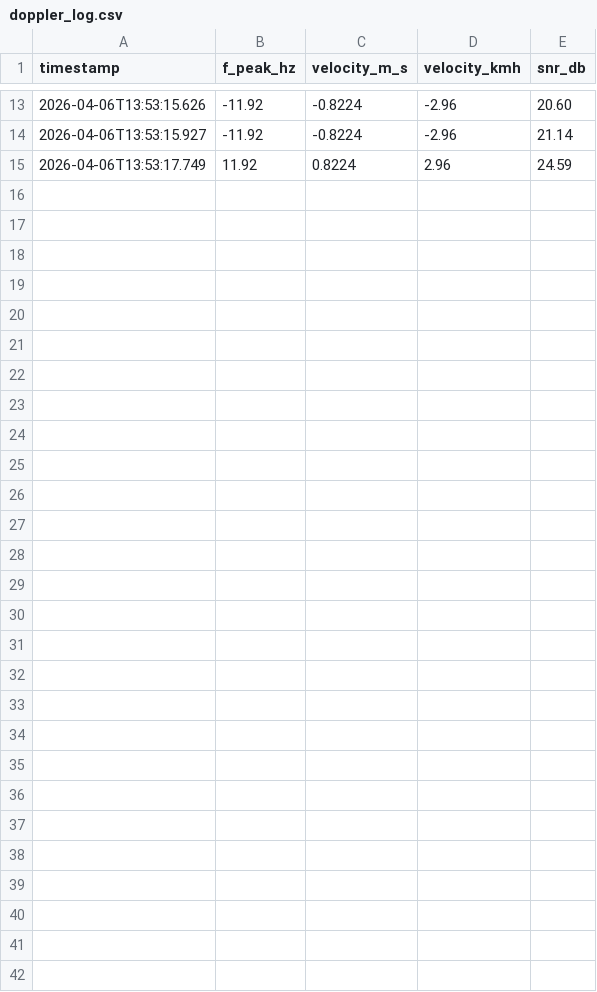
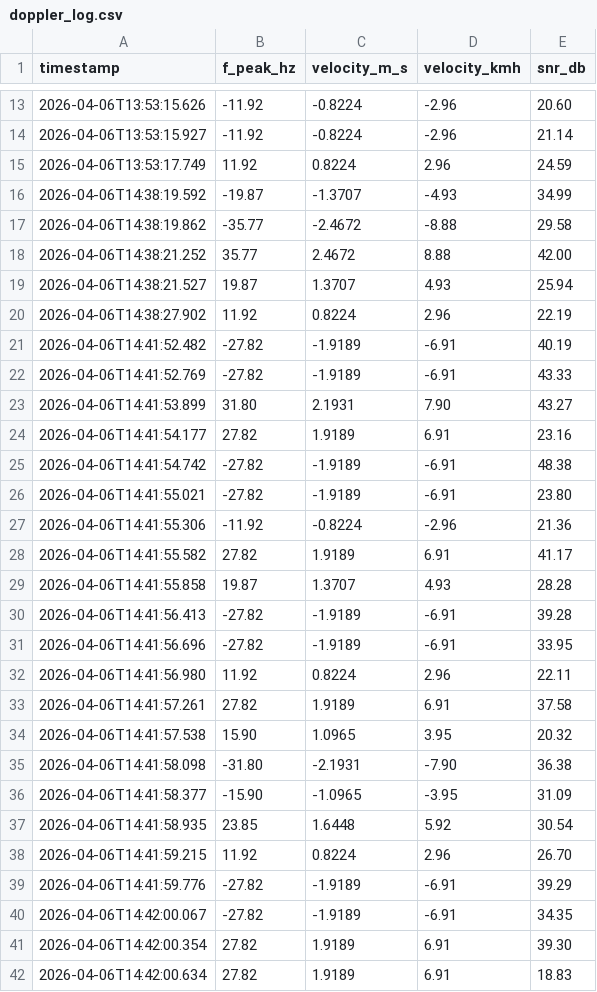
Before and after one commit to Fenger1011/plutosdr_driver, a CSV file: scripts/script_outputs/doppler_log.csv, drawn as a sheet; only a part is shown, gaps mark what is left out; the diff names each change by its address in the sheet, - before the commit and + after, or states it on an @@ line.

```diff
--- a/scripts/script_outputs/doppler_log.csv
+++ b/scripts/script_outputs/doppler_log.csv
+row 16: 2026-04-06T14:38:19.592 | -19.87 | -1.3707 | -4.93 | 34.99
+row 17: 2026-04-06T14:38:19.862 | -35.77 | -2.4672 | -8.88 | 29.58
+row 18: 2026-04-06T14:38:21.252 | 35.77 | 2.4672 | 8.88 | 42.00
+row 19: 2026-04-06T14:38:21.527 | 19.87 | 1.3707 | 4.93 | 25.94
+row 20: 2026-04-06T14:38:27.902 | 11.92 | 0.8224 | 2.96 | 22.19
+row 21: 2026-04-06T14:41:52.482 | -27.82 | -1.9189 | -6.91 | 40.19
+row 22: 2026-04-06T14:41:52.769 | -27.82 | -1.9189 | -6.91 | 43.33
+row 23: 2026-04-06T14:41:53.899 | 31.80 | 2.1931 | 7.90 | 43.27
+row 24: 2026-04-06T14:41:54.177 | 27.82 | 1.9189 | 6.91 | 23.16
+row 25: 2026-04-06T14:41:54.742 | -27.82 | -1.9189 | -6.91 | 48.38
+row 26: 2026-04-06T14:41:55.021 | -27.82 | -1.9189 | -6.91 | 23.80
+row 27: 2026-04-06T14:41:55.306 | -11.92 | -0.8224 | -2.96 | 21.36
+row 28: 2026-04-06T14:41:55.582 | 27.82 | 1.9189 | 6.91 | 41.17
+row 29: 2026-04-06T14:41:55.858 | 19.87 | 1.3707 | 4.93 | 28.28
+row 30: 2026-04-06T14:41:56.413 | -27.82 | -1.9189 | -6.91 | 39.28
+row 31: 2026-04-06T14:41:56.696 | -27.82 | -1.9189 | -6.91 | 33.95
+row 32: 2026-04-06T14:41:56.980 | 11.92 | 0.8224 | 2.96 | 22.11
+row 33: 2026-04-06T14:41:57.261 | 27.82 | 1.9189 | 6.91 | 37.58
+row 34: 2026-04-06T14:41:57.538 | 15.90 | 1.0965 | 3.95 | 20.32
+row 35: 2026-04-06T14:41:58.098 | -31.80 | -2.1931 | -7.90 | 36.38
+row 36: 2026-04-06T14:41:58.377 | -15.90 | -1.0965 | -3.95 | 31.09
+row 37: 2026-04-06T14:41:58.935 | 23.85 | 1.6448 | 5.92 | 30.54
+row 38: 2026-04-06T14:41:59.215 | 11.92 | 0.8224 | 2.96 | 26.70
+row 39: 2026-04-06T14:41:59.776 | -27.82 | -1.9189 | -6.91 | 39.29
+row 40: 2026-04-06T14:42:00.067 | -27.82 | -1.9189 | -6.91 | 34.35
+row 41: 2026-04-06T14:42:00.354 | 27.82 | 1.9189 | 6.91 | 39.30
+row 42: 2026-04-06T14:42:00.634 | 27.82 | 1.9189 | 6.91 | 18.83
```
Also changed, not shown: 3 other files.
